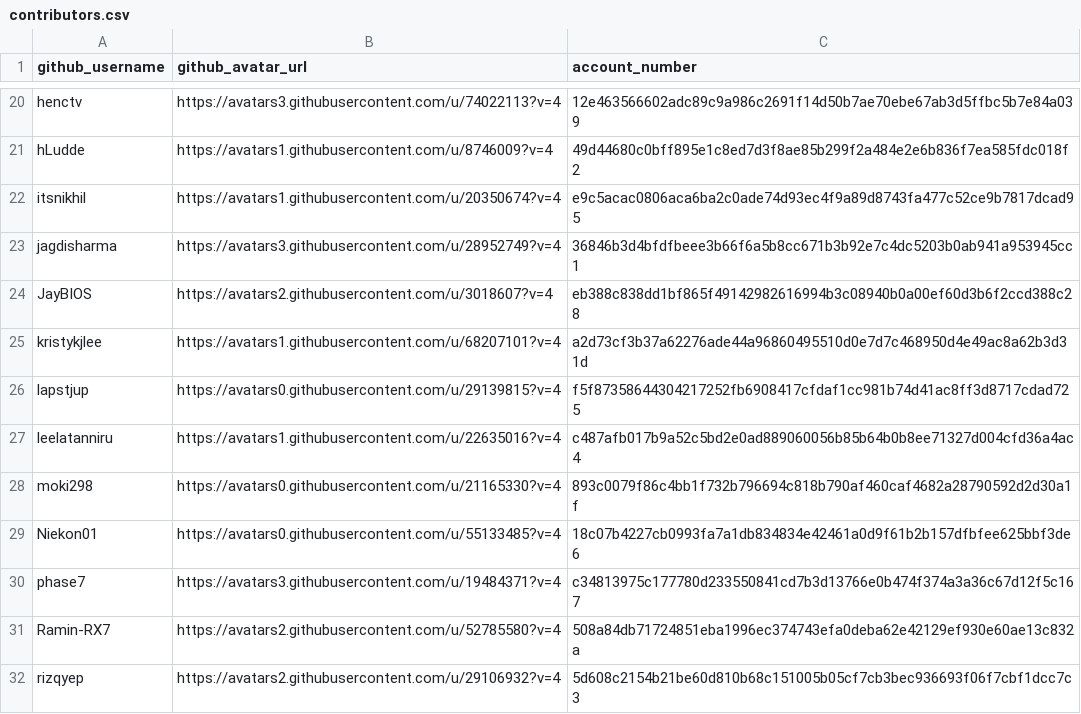
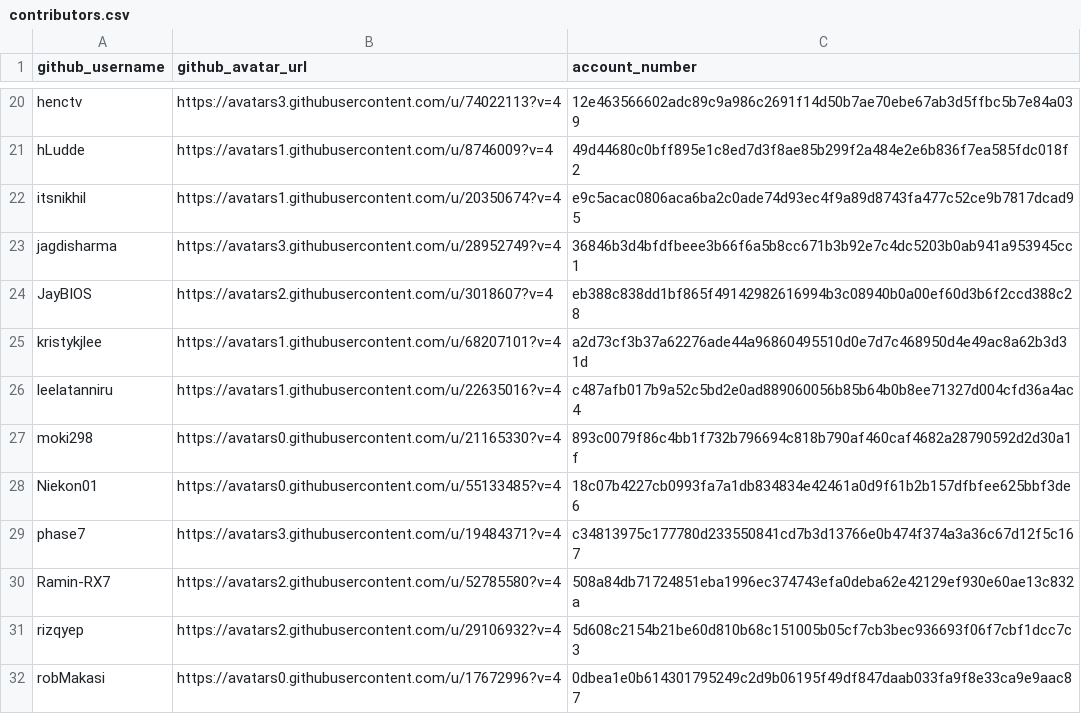
Before and after one commit to buckyroberts/Payment-Processor, a CSV file: csvs/contributors.csv, drawn as a sheet; only a part is shown, gaps mark what is left out; the shorter side is filled out with more unchanged rows; the diff names each change by its address in the sheet, - before the commit and + after, or states it on an @@ line.

Commit message:
Update contributors.csv

```diff
--- a/csvs/contributors.csv
+++ b/csvs/contributors.csv
-row 26: lapstjup | https://avatars0.githubusercontent.com/u/29139815?v=4 | f5f87358644304217252fb6908417cfdaf1cc981b74d41ac8ff3d8717cdad725
```
